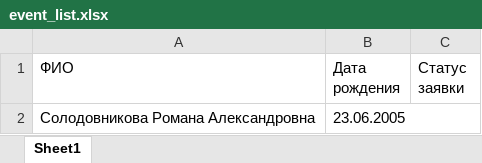
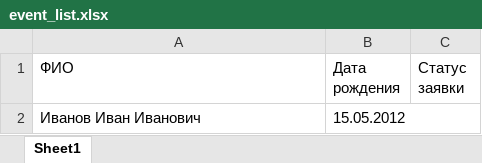
Before and after one commit to Romosol/Navigator-Tools-REST-API-, an Excel workbook: event_list.xlsx, sheet Sheet1, drawn as a sheet; values as stored, in another font and other column widths than the file's, no borders; removed rows and columns are numbered as before the commit, all else as after; the diff names each change by its address in the sheet, - before the commit and + after, or states it on an @@ line.

```diff
--- a/event_list.xlsx (sheet Sheet1)
+++ b/event_list.xlsx (sheet Sheet1)
-row 2: Солодовникова Романа Александровна | 23.06.2005
+row 2: Иванов Иван Иванович | 15.05.2012
```
Also changed, not shown: list.xlsx, programm_list.xlsx, 29 other files.
